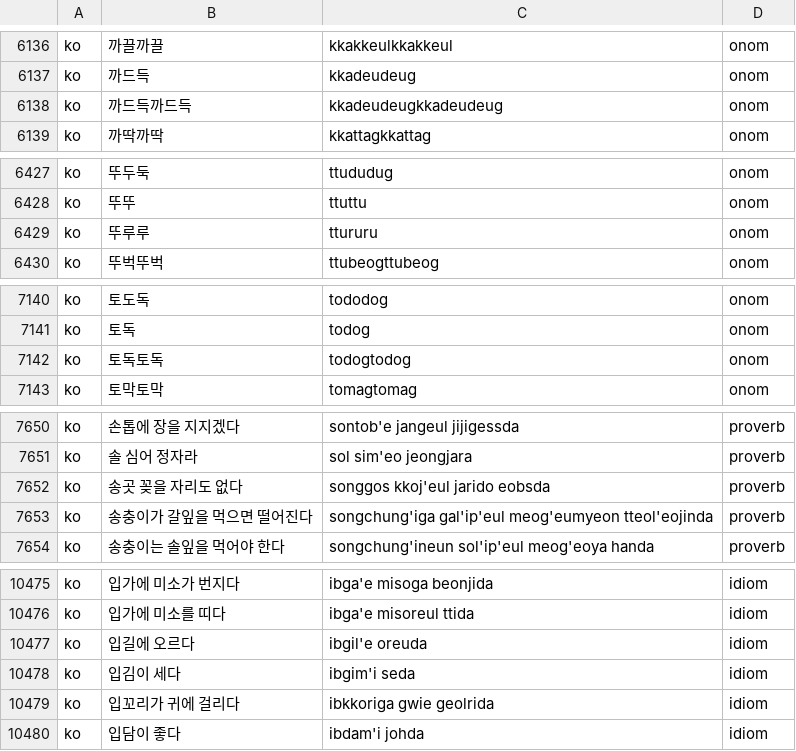
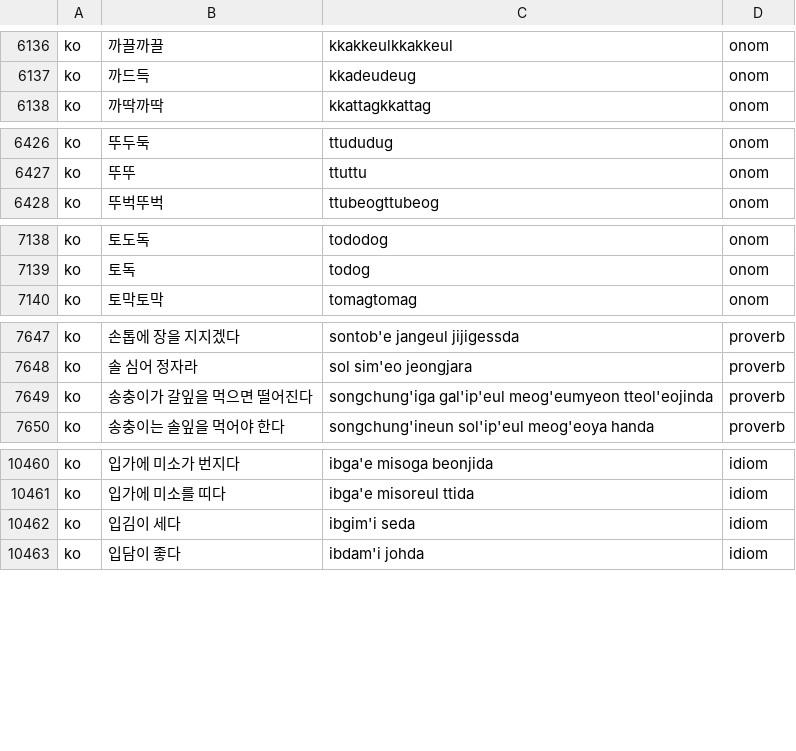
Before and after one commit to peakhhok/pankoboard-dictionary, a TSV file: glossary_tags.tsv, drawn as a sheet; only a part is shown, gaps mark what is left out; the diff covers the shown part only.

```diff
--- a/glossary_tags.tsv
+++ b/glossary_tags.tsv
@@ -6137,3 +6137,2 @@ ko	까끌까끌	kkakkeulkkakkeul	onom
 ko	까드득	kkadeudeug	onom
-ko	까드득까드득	kkadeudeugkkadeudeug	onom
 ko	까딱까딱	kkattagkkattag	onom
@@ -6428,3 +6427,2 @@ ko	뚜두둑	ttududug	onom
 ko	뚜뚜	ttuttu	onom
-ko	뚜루루	ttururu	onom
 ko	뚜벅뚜벅	ttubeogttubeog	onom
@@ -7141,3 +7139,2 @@ ko	토도독	tododog	onom
 ko	토독	todog	onom
-ko	토독토독	todogtodog	onom
 ko	토막토막	tomagtomag	onom
@@ -7651,3 +7648,2 @@ ko	손톱에 장을 지지겠다	sontob'e jangeul jijigessda	proverb
 ko	솔 심어 정자라	sol sim'eo jeongjara	proverb
-ko	송곳 꽂을 자리도 없다	songgos kkoj'eul jarido eobsda	proverb
 ko	송충이가 갈잎을 먹으면 떨어진다	songchung'iga gal'ip'eul meog'eumyeon tteol'eojinda	proverb
@@ -10476,5 +10461,3 @@ ko	입가에 미소가 번지다	ibga'e misoga beonjida	idiom
 ko	입가에 미소를 띠다	ibga'e misoreul ttida	idiom
-ko	입길에 오르다	ibgil'e oreuda	idiom
 ko	입김이 세다	ibgim'i seda	idiom
-ko	입꼬리가 귀에 걸리다	ibkkoriga gwie geolrida	idiom
 ko	입담이 좋다	ibdam'i johda	idiom
```
Also changed, not shown: 11 removed rows elsewhere in this file, 2 other files.
